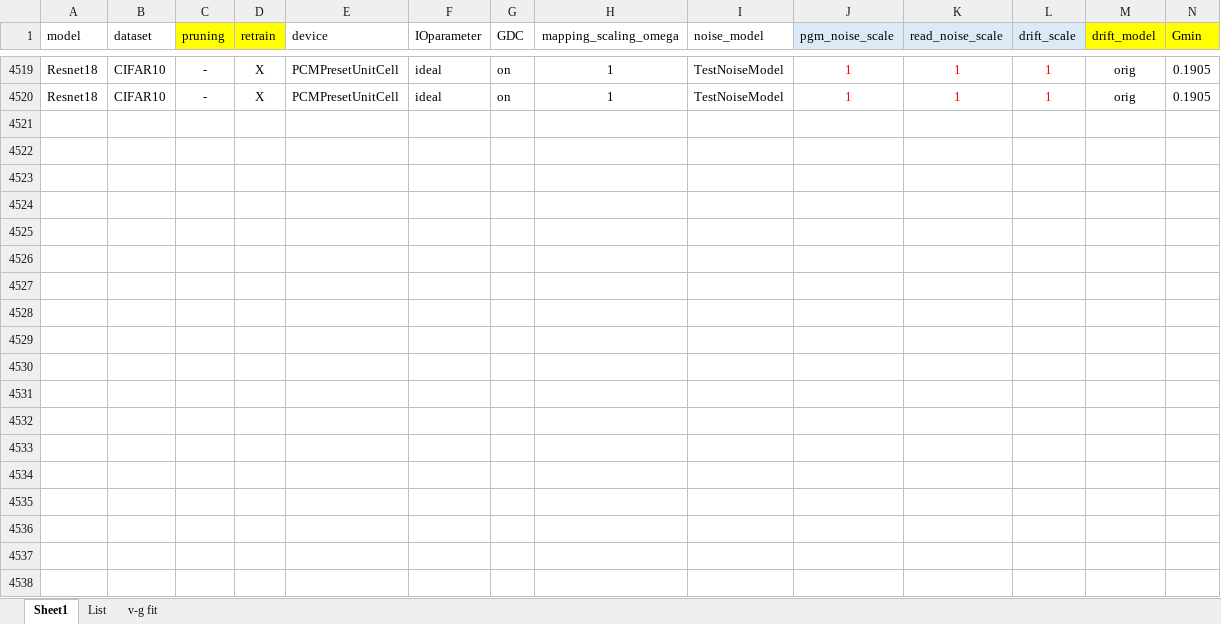
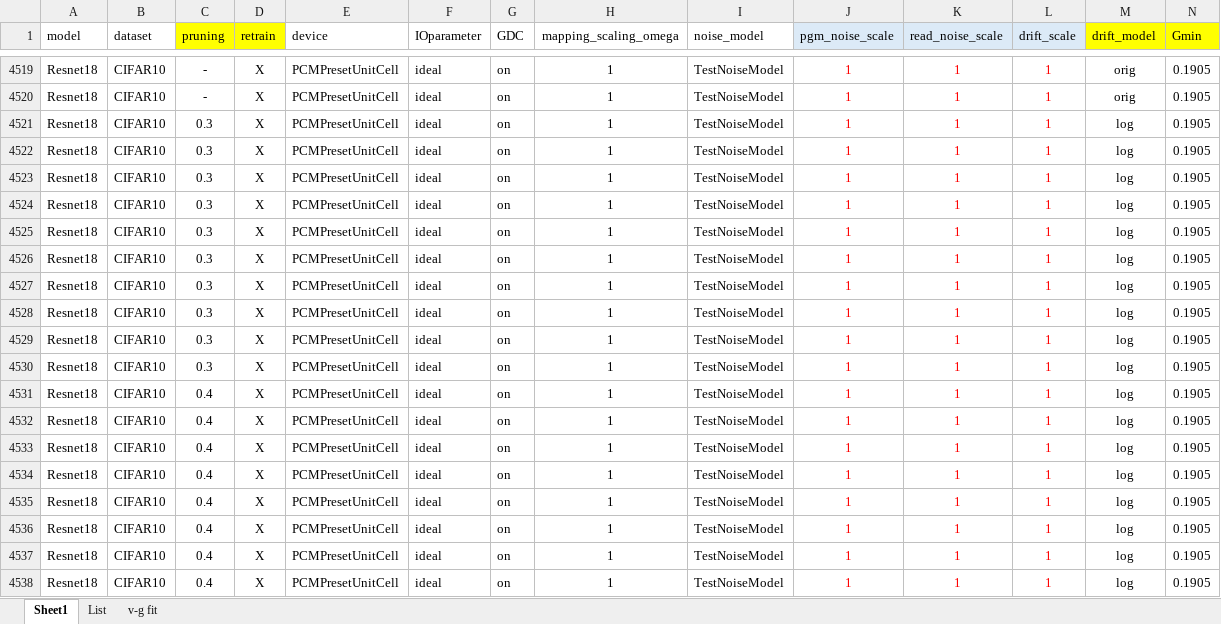
Before and after one commit to PRAM-weight-biasing/PRAM-weight-biasing, an Excel workbook: z_data_processing/test_results.xlsx, sheet Sheet1, drawn as a sheet; only a part is shown, gaps mark what is left out; values as stored, in another font and other column widths than the file's, no borders; conditional formats not drawn; rows hold the shown columns only; the diff covers the shown part only; the diff names each change by its address in the sheet, - before the commit and + after, or states it on an @@ line.

Commit message:
inf data update

```diff
--- a/z_data_processing/test_results.xlsx (sheet Sheet1)
+++ b/z_data_processing/test_results.xlsx (sheet Sheet1)
+row 4521: Resnet18 | CIFAR10 | 0.3 | X | PCMPresetUnitCell | ideal | on | 1 | TestNoiseModel | 1 | 1 | 1 | log | 0.1905
+row 4522: Resnet18 | CIFAR10 | 0.3 | X | PCMPresetUnitCell | ideal | on | 1 | TestNoiseModel | 1 | 1 | 1 | log | 0.1905
+row 4523: Resnet18 | CIFAR10 | 0.3 | X | PCMPresetUnitCell | ideal | on | 1 | TestNoiseModel | 1 | 1 | 1 | log | 0.1905
+row 4524: Resnet18 | CIFAR10 | 0.3 | X | PCMPresetUnitCell | ideal | on | 1 | TestNoiseModel | 1 | 1 | 1 | log | 0.1905
+row 4525: Resnet18 | CIFAR10 | 0.3 | X | PCMPresetUnitCell | ideal | on | 1 | TestNoiseModel | 1 | 1 | 1 | log | 0.1905
+row 4526: Resnet18 | CIFAR10 | 0.3 | X | PCMPresetUnitCell | ideal | on | 1 | TestNoiseModel | 1 | 1 | 1 | log | 0.1905
+row 4527: Resnet18 | CIFAR10 | 0.3 | X | PCMPresetUnitCell | ideal | on | 1 | TestNoiseModel | 1 | 1 | 1 | log | 0.1905
+row 4528: Resnet18 | CIFAR10 | 0.3 | X | PCMPresetUnitCell | ideal | on | 1 | TestNoiseModel | 1 | 1 | 1 | log | 0.1905
+row 4529: Resnet18 | CIFAR10 | 0.3 | X | PCMPresetUnitCell | ideal | on | 1 | TestNoiseModel | 1 | 1 | 1 | log | 0.1905
+row 4530: Resnet18 | CIFAR10 | 0.3 | X | PCMPresetUnitCell | ideal | on | 1 | TestNoiseModel | 1 | 1 | 1 | log | 0.1905
+row 4531: Resnet18 | CIFAR10 | 0.4 | X | PCMPresetUnitCell | ideal | on | 1 | TestNoiseModel | 1 | 1 | 1 | log | 0.1905
+row 4532: Resnet18 | CIFAR10 | 0.4 | X | PCMPresetUnitCell | ideal | on | 1 | TestNoiseModel | 1 | 1 | 1 | log | 0.1905
+row 4533: Resnet18 | CIFAR10 | 0.4 | X | PCMPresetUnitCell | ideal | on | 1 | TestNoiseModel | 1 | 1 | 1 | log | 0.1905
+row 4534: Resnet18 | CIFAR10 | 0.4 | X | PCMPresetUnitCell | ideal | on | 1 | TestNoiseModel | 1 | 1 | 1 | log | 0.1905
+row 4535: Resnet18 | CIFAR10 | 0.4 | X | PCMPresetUnitCell | ideal | on | 1 | TestNoiseModel | 1 | 1 | 1 | log | 0.1905
+row 4536: Resnet18 | CIFAR10 | 0.4 | X | PCMPresetUnitCell | ideal | on | 1 | TestNoiseModel | 1 | 1 | 1 | log | 0.1905
+row 4537: Resnet18 | CIFAR10 | 0.4 | X | PCMPresetUnitCell | ideal | on | 1 | TestNoiseModel | 1 | 1 | 1 | log | 0.1905
+row 4538: Resnet18 | CIFAR10 | 0.4 | X | PCMPresetUnitCell | ideal | on | 1 | TestNoiseModel | 1 | 1 | 1 | log | 0.1905
```
Also changed, not shown: 32 added rows elsewhere in this sheet, 3 other files.
